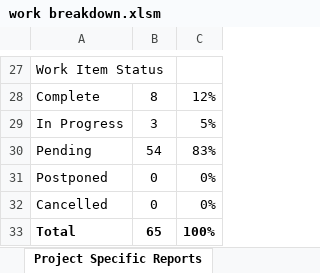
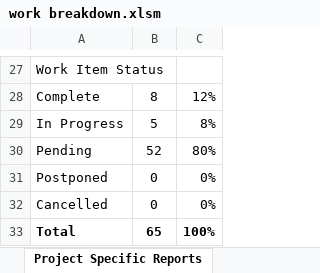
Before and after one commit to coens97/4cube, an Excel workbook: Progress/work breakdown.xlsm, sheet Project Specific Reports, drawn as a sheet; only a part is shown, gaps mark what is left out; values as stored, in another font and other column widths than the file's, no borders; charts and pictures not drawn; the diff names each change by its address in the sheet, - before the commit and + after, or states it on an @@ line.

```diff
--- a/Progress/work breakdown.xlsm (sheet Project Specific Reports)
+++ b/Progress/work breakdown.xlsm (sheet Project Specific Reports)
-B29: 3
+B29: 5
-C29: 5%
+C29: 8%
-B30: 54
+B30: 52
-C30: 83%
+C30: 80%
```
Also changed, not shown: sheet Sprint, sheet Analysis, sheet Capacity, charts or pictures, 4 other files.
